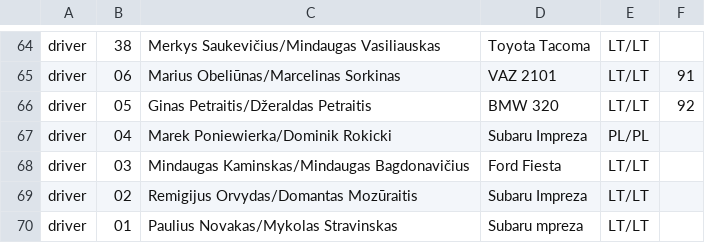
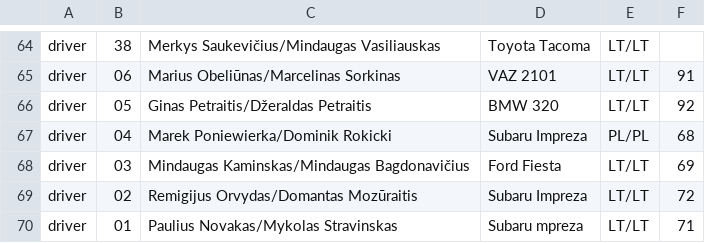
Before and after one commit to simonasdev/efloat-api, a CSV file: drivers.csv, drawn as a sheet; only a part is shown, gaps mark what is left out.

```diff
--- a/drivers.csv
+++ b/drivers.csv
@@ -66,5 +66,5 @@ driver,06,Marius Obeliūnas/Marcelinas Sorkinas,VAZ 2101,LT/LT,91
 driver,05,Ginas Petraitis/Džeraldas Petraitis,BMW 320,LT/LT,92
-driver,04,Marek Poniewierka/Dominik Rokicki,Subaru Impreza,PL/PL
-driver,03,Mindaugas Kaminskas/Mindaugas Bagdonavičius,Ford Fiesta,LT/LT
-driver,02,Remigijus Orvydas/Domantas Mozūraitis,Subaru Impreza,LT/LT
-driver,01,Paulius Novakas/Mykolas Stravinskas,Subaru mpreza,LT/LT
+driver,04,Marek Poniewierka/Dominik Rokicki,Subaru Impreza,PL/PL,68
+driver,03,Mindaugas Kaminskas/Mindaugas Bagdonavičius,Ford Fiesta,LT/LT,69
+driver,02,Remigijus Orvydas/Domantas Mozūraitis,Subaru Impreza,LT/LT,72
+driver,01,Paulius Novakas/Mykolas Stravinskas,Subaru mpreza,LT/LT,71
```
